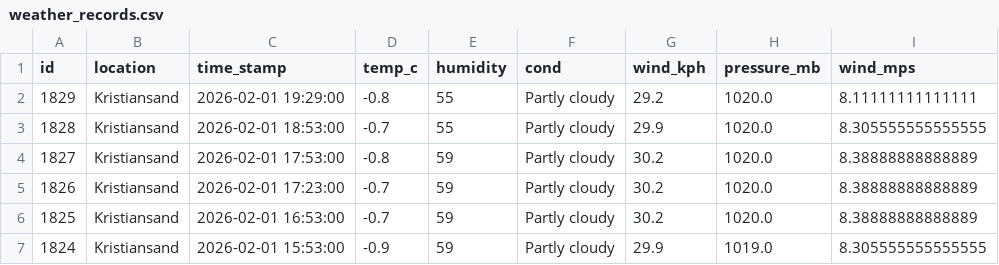
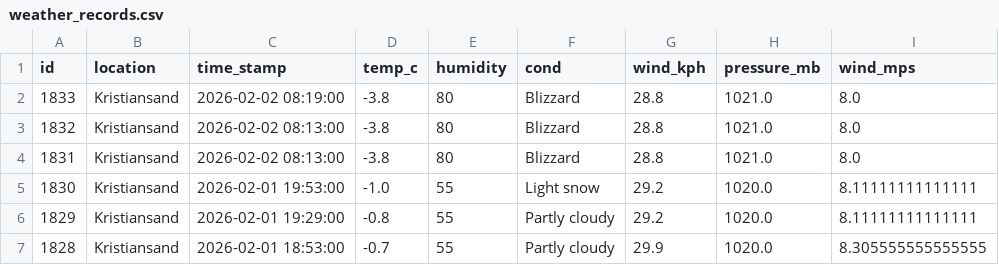
Before and after one commit to Frank-Ellingsen/krs_weather_report, a CSV file: docs/weather_records.csv, drawn as a sheet; only a part is shown; the shorter side is filled out with more unchanged rows.

```diff
--- a/docs/weather_records.csv
+++ b/docs/weather_records.csv
@@ -1,2 +1,6 @@
 id,location,time_stamp,temp_c,humidity,cond,wind_kph,pressure_mb,wind_mps
+1833,Kristiansand,2026-02-02 08:19:00,-3.8,80,Blizzard,28.8,1021.0,8.0
+1832,Kristiansand,2026-02-02 08:13:00,-3.8,80,Blizzard,28.8,1021.0,8.0
+1831,Kristiansand,2026-02-02 08:13:00,-3.8,80,Blizzard,28.8,1021.0,8.0
+1830,Kristiansand,2026-02-01 19:53:00,-1.0,55,Light snow,29.2,1020.0,8.11111111111111
 1829,Kristiansand,2026-02-01 19:29:00,-0.8,55,Partly cloudy,29.2,1020.0,8.11111111111111
```
Also changed, not shown: 2 other files.
